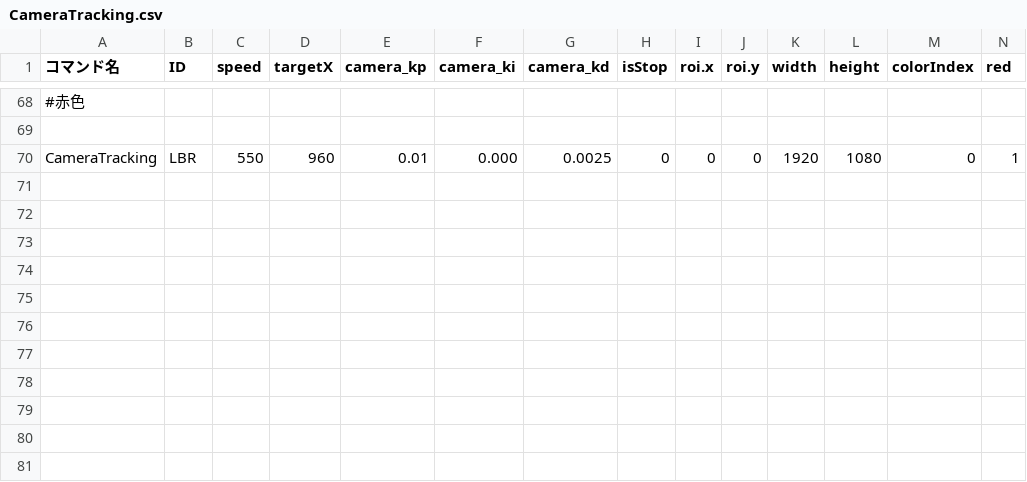
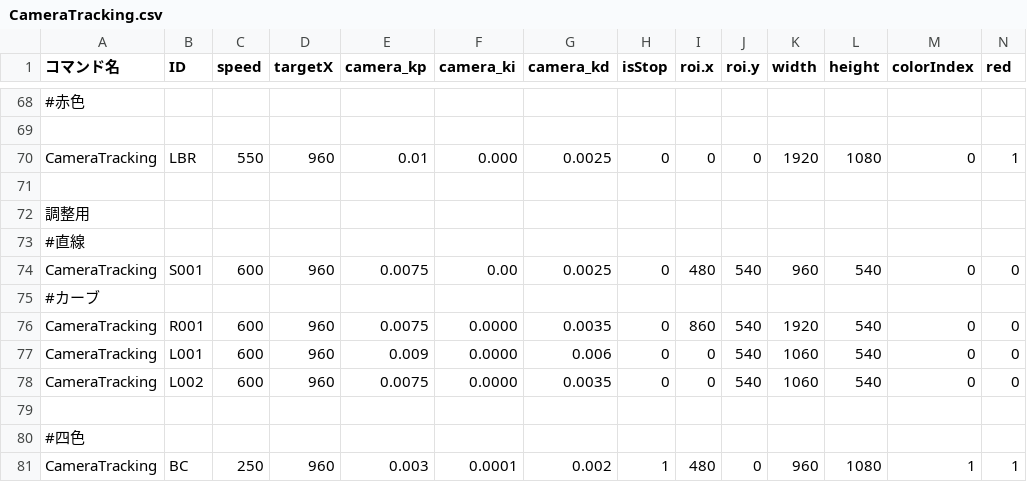
Before and after one commit to KatLab-MiyazakiUniv/etrobocon2026, a CSV file: datafiles/commands/Motions/CameraTracking.csv, drawn as a sheet; only a part is shown, gaps mark what is left out; rows hold the shown columns only; the diff names each change by its address in the sheet, - before the commit and + after, or states it on an @@ line.

```diff
--- a/datafiles/commands/Motions/CameraTracking.csv
+++ b/datafiles/commands/Motions/CameraTracking.csv
+row 71: (empty)
+row 72: 調整用
+row 73: #直線
+row 74: CameraTracking | S001 | 600 | 960 | 0.0075 | 0.00 | 0.0025 | 0 | 480 | 540 | 960 | 540 | 0 | 0
+row 75: #カーブ
+row 76: CameraTracking | R001 | 600 | 960 | 0.0075 | 0.0000 | 0.0035 | 0 | 860 | 540 | 1920 | 540 | 0 | 0
+row 77: CameraTracking | L001 | 600 | 960 | 0.009 | 0.0000 | 0.006 | 0 | 0 | 540 | 1060 | 540 | 0 | 0
+row 78: CameraTracking | L002 | 600 | 960 | 0.0075 | 0.0000 | 0.0035 | 0 | 0 | 540 | 1060 | 540 | 0 | 0
+row 79: (empty)
+row 80: #四色
+row 81: CameraTracking | BC | 250 | 960 | 0.003 | 0.0001 | 0.002 | 1 | 480 | 0 | 960 | 1080 | 1 | 1
```
Also changed, not shown: datafiles/commands/Area/LineTraceLeft.csv, datafiles/commands/Area/RedBottleDeliveryLeft.csv, 9 other files.
